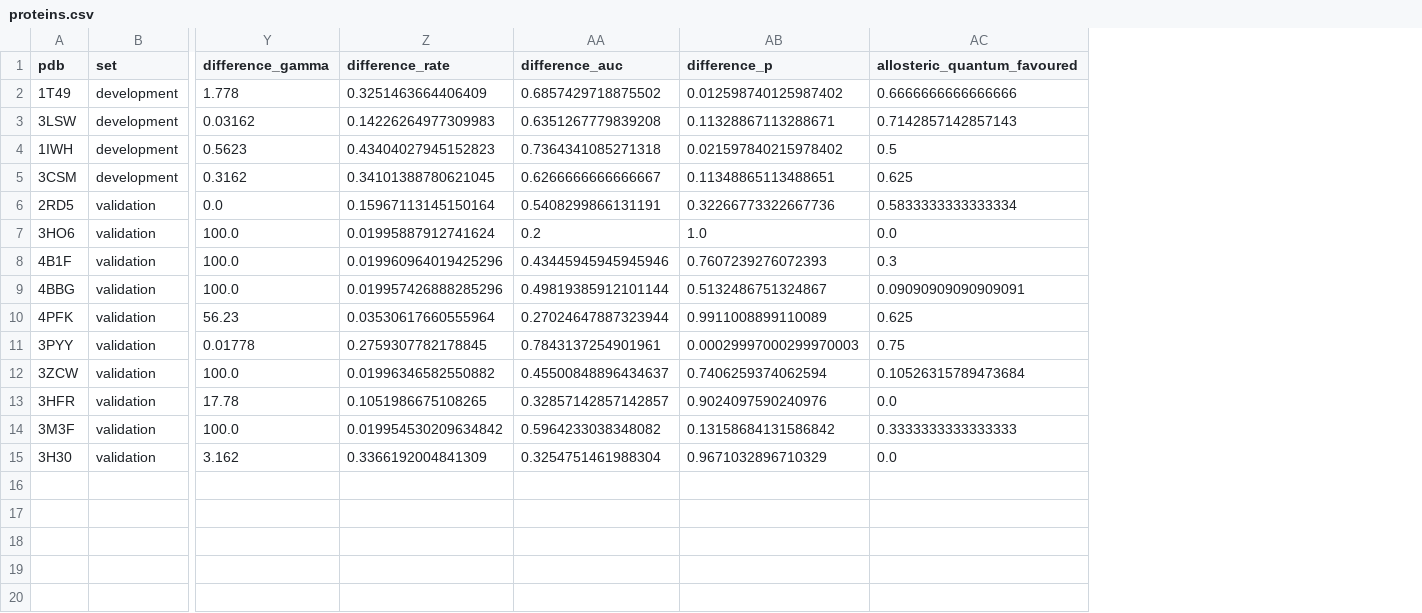
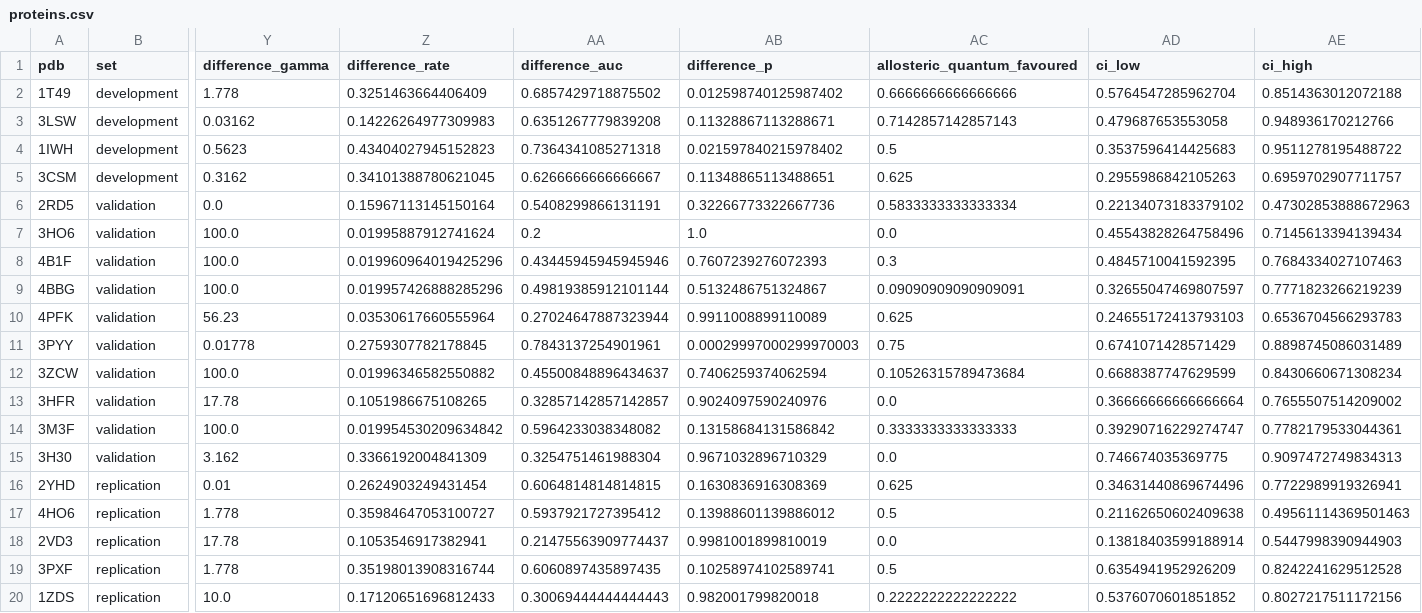
Before and after one commit to QubitMan-hub/CTQW-Noise_Assisted-Allosteric_Finding, a CSV file: results/proteins.csv, drawn as a sheet; only a part is shown, gaps mark what is left out; rows hold the shown columns only; the diff names each change by its address in the sheet, - before the commit and + after, or states it on an @@ line.

```diff
--- a/results/proteins.csv
+++ b/results/proteins.csv
+column AD (ci_low), rows 2-15: 0.5764547285962704 | 0.479687653553058 | 0.3537596414425683 | 0.2955986842105263 | 0.22134073183379102 | 0.45543828264758496 | 0.4845710041592395 | 0.32655047469807597 | 0.24655172413793103 | 0.6741071428571429 | 0.6688387747629599 | 0.36666666666666664 | 0.39290716229274747 | 0.746674035369775
+column AE (ci_high), rows 2-15: 0.8514363012072188 | 0.948936170212766 | 0.9511278195488722 | 0.6959702907711757 | 0.47302853888672963 | 0.7145613394139434 | 0.7684334027107463 | 0.7771823266219239 | 0.6536704566293783 | 0.8898745086031489 | 0.8430660671308234 | 0.7655507514209002 | 0.7782179533044361 | 0.9097472749834313
+row 16: 2YHD | replication | 0.01 | 0.2624903249431454 | 0.6064814814814815 | 0.1630836916308369 | 0.625 | 0.34631440869674496 | 0.7722989919326941
+row 17: 4HO6 | replication | 1.778 | 0.35984647053100727 | 0.5937921727395412 | 0.13988601139886012 | 0.5 | 0.21162650602409638 | 0.49561114369501463
+row 18: 2VD3 | replication | 17.78 | 0.1053546917382941 | 0.21475563909774437 | 0.9981001899810019 | 0.0 | 0.13818403599188914 | 0.5447998390944903
+row 19: 3PXF | replication | 1.778 | 0.35198013908316744 | 0.6060897435897435 | 0.10258974102589741 | 0.5 | 0.6354941952926209 | 0.8242241629512528
+row 20: 1ZDS | replication | 10.0 | 0.17120651696812433 | 0.30069444444444443 | 0.982001799820018 | 0.2222222222222222 | 0.5376070601851852 | 0.8027217511172156
```
Also changed, not shown: 8 other files.
